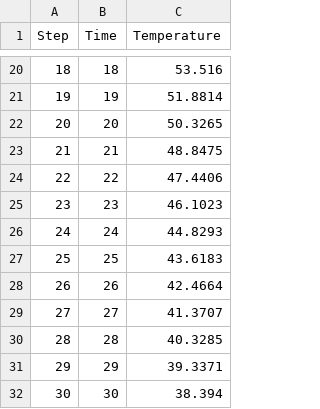
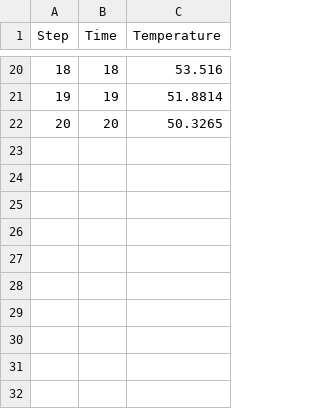
Before and after one commit to simvue-io/connectors-generic, a CSV file: examples/temperatures.csv, drawn as a sheet; only a part is shown, gaps mark what is left out.

```diff
--- a/examples/temperatures.csv
+++ b/examples/temperatures.csv
@@ -22,11 +22 @@ Step,Time,Temperature
 20,20,50.3265
-21,21,48.8475
-22,22,47.4406
-23,23,46.1023
-24,24,44.8293
-25,25,43.6183
-26,26,42.4664
-27,27,41.3707
-28,28,40.3285
-29,29,39.3371
-30,30,38.394
```
Also changed, not shown: 3 other files.
